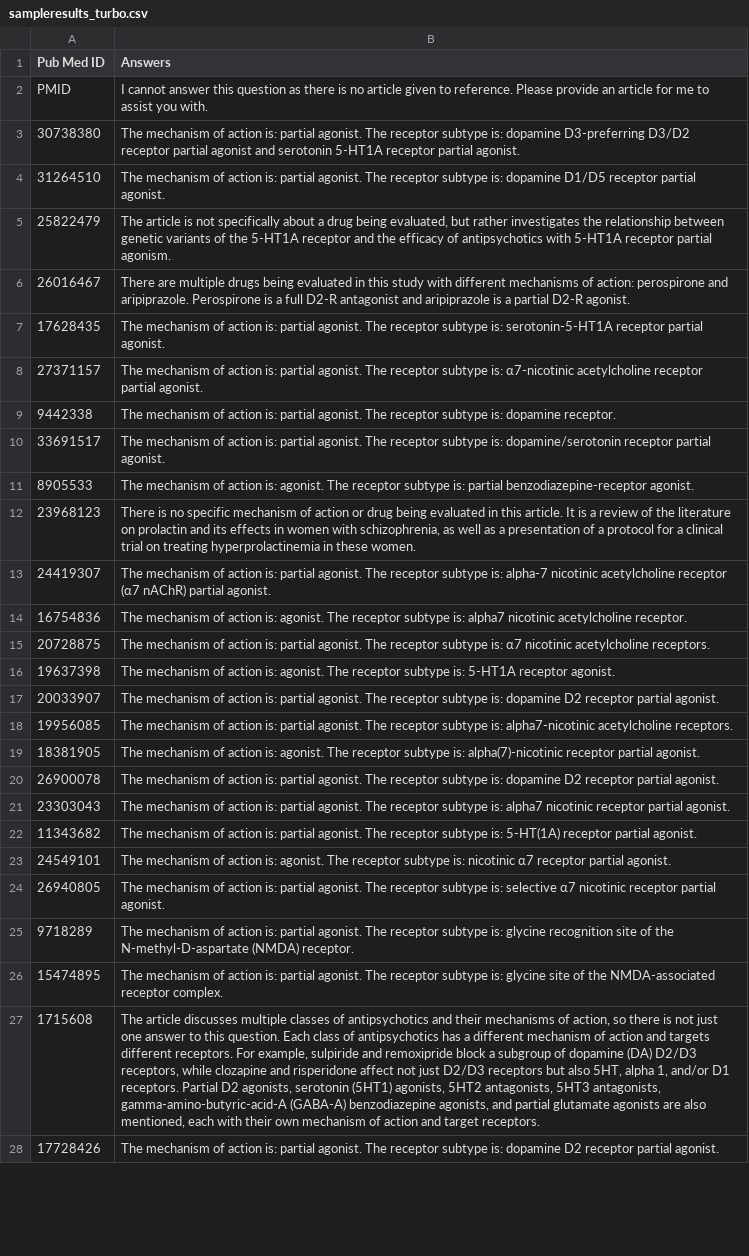
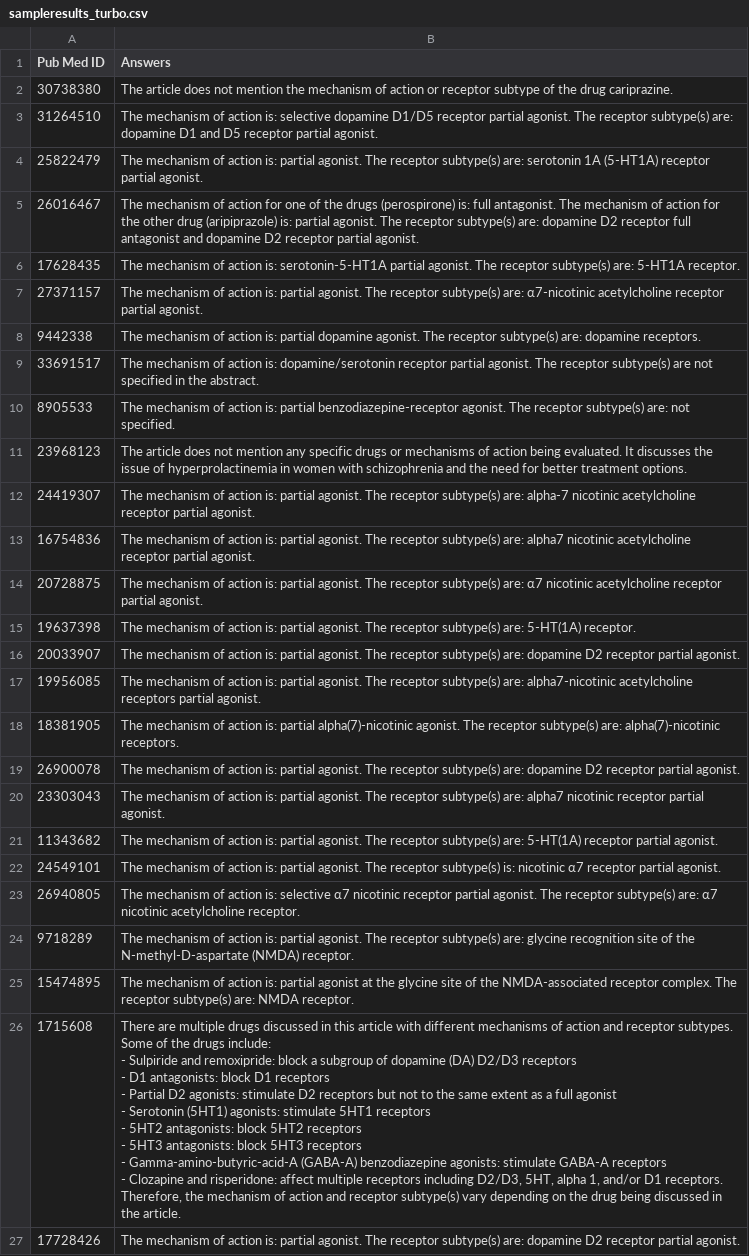
Before and after one commit to shivanisahni/Voyager-Alkermes, a CSV file: sampleresults_turbo.csv, drawn as a sheet; only a part is shown; removed rows and columns are numbered as before the commit, all else as after; ↵ is a line break in a cell; the diff covers the shown part only; the diff names each change by its address in the sheet, - before the commit and + after, or states it on an @@ line.

Commit message:
cleaned up code, modified turbo

```diff
--- a/sampleresults_turbo.csv
+++ b/sampleresults_turbo.csv
-row 2: PMID | I cannot answer this question as there is no article given to reference. Please provide an article for me to assist you with.
-B2 (Answers): The mechanism of action is: partial agonist. The receptor subtype is: dopamine D3-preferring D3/D2 receptor partial agonist and serotonin 5-HT1A receptor partial agonist.
+B2 (Answers): The article does not mention the mechanism of action or receptor subtype of the drug cariprazine.
-B3 (Answers): …action is: partial agonist. The receptor subtype is: dopamine D1/D5 receptor partial…
+B3 (Answers): …action is: selective dopamine D1/D5 receptor partial agonist. The receptor subtype(s) are: dopamine D1 and D5 receptor partial…
-B4 (Answers): The article is not specifically about a drug being evaluated, but rather investigates the relationship between genetic variants of the 5-HT1A receptor and the efficacy of antipsychotics with 5-HT1A receptor partial agonism.
+B4 (Answers): The mechanism of action is: partial agonist. The receptor subtype(s) are: serotonin 1A (5-HT1A) receptor partial agonist.
-B5 (Answers): There are multiple drugs being evaluated in this study with different mechanisms of action: perospirone and aripiprazole. Perospirone is a full D2-R antagonist and aripiprazole is a partial D2-R agonist.
+B5 (Answers): The mechanism of action for one of the drugs (perospirone) is: full antagonist. The mechanism of action for the other drug (aripiprazole) is: partial agonist. The receptor subtype(s) are: dopamine D2 receptor full antagonist and dopamine D2 receptor partial agonist.
-B6 (Answers): …action is: partial agonist. The receptor subtype is: serotonin-5-HT1A receptor partial agonist.
+B6 (Answers): …action is: serotonin-5-HT1A partial agonist. The receptor subtype(s) are: 5-HT1A receptor.
-B7 (Answers): …The receptor subtype is: α7-nicotinic acetylcholine…
+B7 (Answers): …The receptor subtype(s) are: α7-nicotinic acetylcholine…
-B8 (Answers): …is: partial agonist. The receptor subtype is: dopamine receptor.
+B8 (Answers): …is: partial dopamine agonist. The receptor subtype(s) are: dopamine receptors.
-B9 (Answers): …action is: partial agonist. The receptor subtype is: dopamine/serotonin receptor partial agonist.
+B9 (Answers): …action is: dopamine/serotonin receptor partial agonist. The receptor subtype(s) are not specified in the abstract.
-B10 (Answers): …action is: agonist. The receptor subtype is: partial benzodiazepine-receptor agonist.
+B10 (Answers): …action is: partial benzodiazepine-receptor agonist. The receptor subtype(s) are: not specified.
-B11 (Answers): There is no specific mechanism of action or drug being evaluated in this article. It is a review of the literature on prolactin and its effects in women with schizophrenia, as well as a presentation of a protocol for a clinical trial on treating hyperprolactinemia in these women.
+B11 (Answers): The article does not mention any specific drugs or mechanisms of action being evaluated. It discusses the issue of hyperprolactinemia in women with schizophrenia and the need for better treatment options.
-B12 (Answers): …The receptor subtype is: alpha-7 nicotinic acetylcholine receptor (α7 nAChR) partial agonist.
+B12 (Answers): …The receptor subtype(s) are: alpha-7 nicotinic acetylcholine receptor partial agonist.
-B13 (Answers): …action is: agonist. The receptor subtype is: alpha7 nicotinic acetylcholine receptor.
+B13 (Answers): …action is: partial agonist. The receptor subtype(s) are: alpha7 nicotinic acetylcholine receptor partial agonist.
-B14 (Answers): …The receptor subtype is: α7 nicotinic acetylcholine receptors.
+B14 (Answers): …The receptor subtype(s) are: α7 nicotinic acetylcholine receptor partial agonist.
-B15 (Answers): …action is: agonist. The receptor subtype is: 5-HT1A receptor agonist.
+B15 (Answers): …action is: partial agonist. The receptor subtype(s) are: 5-HT(1A) receptor.
-B16 (Answers): …The receptor subtype is: dopamine D2…
+B16 (Answers): …The receptor subtype(s) are: dopamine D2…
-B17 (Answers): …The receptor subtype is: alpha7-nicotinic acetylcholine receptors.
+B17 (Answers): …The receptor subtype(s) are: alpha7-nicotinic acetylcholine receptors partial agonist.
-B18 (Answers): …action is: agonist. The receptor subtype is: alpha(7)-nicotinic receptor partial agonist.
+B18 (Answers): …action is: partial alpha(7)-nicotinic agonist. The receptor subtype(s) are: alpha(7)-nicotinic receptors.
-B19 (Answers): …The receptor subtype is: dopamine D2…
+B19 (Answers): …The receptor subtype(s) are: dopamine D2…
-B20 (Answers): …The receptor subtype is: alpha7 nicotinic…
+B20 (Answers): …The receptor subtype(s) are: alpha7 nicotinic…
-B21 (Answers): …The receptor subtype is: 5-HT(1A) receptor…
+B21 (Answers): …The receptor subtype(s) are: 5-HT(1A) receptor…
-B22 (Answers): …action is: agonist. The receptor subtype is: nicotinic…
+B22 (Answers): …action is: partial agonist. The receptor subtype(s) is: nicotinic…
-B23 (Answers): …action is: partial agonist. The receptor subtype is: selective α7 nicotinic receptor partial agonist.
+B23 (Answers): …action is: selective α7 nicotinic receptor partial agonist. The receptor subtype(s) are: α7 nicotinic acetylcholine receptor.
-B24 (Answers): …The receptor subtype is: glycine recognition…
+B24 (Answers): …The receptor subtype(s) are: glycine recognition…
-B25 (Answers): …is: partial agonist. The receptor subtype is: glycine site of the NMDA-associated receptor complex.
+B25 (Answers): …is: partial agonist at the glycine site of the NMDA-associated receptor complex. The receptor subtype(s) are: NMDA receptor.
-B26 (Answers): The article discusses multiple classes of antipsychotics and their mechanisms of action, so there is not just one answer to this question. Each class of antipsychotics has a different mechanism of action and targets different receptors. For example, sulpiride and remoxipride block a subgroup of dopamine (DA) D2/D3 receptors, while clozapine and risperidone affect not just D2/D3 receptors but also 5HT, alpha 1, and/or D1 receptors. Partial D2 agonists, serotonin (5HT1) agonists, 5HT2 antagonists, 5HT3 antagonists, gamma-amino-butyric-acid-A (GABA-A) benzodiazepine agonists, and partial glutamate agonists are also mentioned, each with their own mechanism of action and target receptors.
+B26 (Answers): There are multiple drugs discussed in this article with different mechanisms of action and receptor subtypes. Some of the drugs include: ↵ - Sulpiride and remoxipride: block a subgroup of dopamine (DA) D2/D3 receptors ↵ - D1 antagonists: block D1 receptors ↵ - Partial D2 agonists: stimulate D2 receptors but not to the same extent as a full agonist ↵ - Serotonin (5HT1) agonists: stimulate 5HT1 receptors ↵ - 5HT2 antagonists: block 5HT2 receptors ↵ - 5HT3 antagonists: block 5HT3 receptors ↵ - Gamma-amino-butyric-acid-A (GABA-A) benzodiazepine agonists: stimulate GABA-A receptors ↵ - Clozapine and risperidone: affect multiple receptors including D2/D3, 5HT, alpha 1, and/or D1 receptors. ↵ Therefore, the mechanism of action and receptor subtype(s) vary depending on the drug being discussed in the article.
-B27 (Answers): …The receptor subtype is: dopamine D2…
+B27 (Answers): …The receptor subtype(s) are: dopamine D2…
```
Also changed, not shown: 1 added row and 73 edited cells elsewhere in this file, 1 other file.
